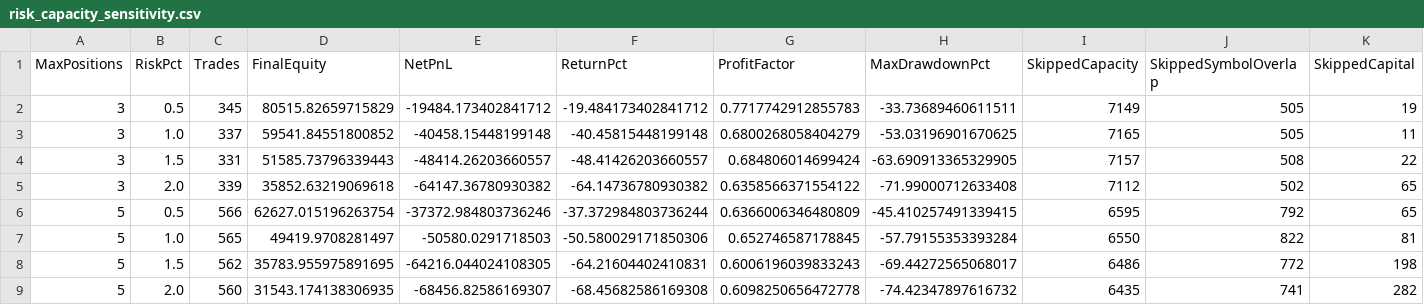
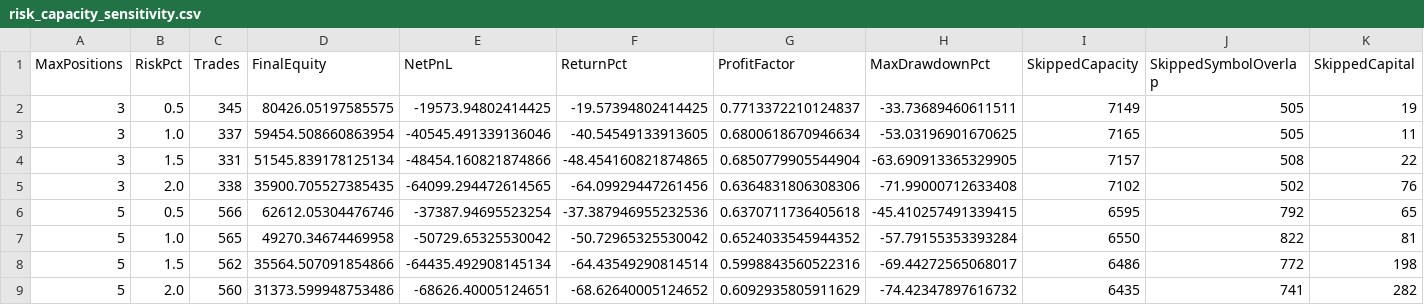
Before and after one commit to worasak2530seed/fast-hybrid-pro, a CSV file: results/run_reports/risk_capacity_sensitivity.csv, drawn as a sheet; only a part is shown; the diff covers the shown part only.

Commit message:
results: publish Colab research artifact 20261012T111531Z-0c880fc1

```diff
--- a/results/run_reports/risk_capacity_sensitivity.csv
+++ b/results/run_reports/risk_capacity_sensitivity.csv
@@ -1,9 +1,9 @@
 MaxPositions,RiskPct,Trades,FinalEquity,NetPnL,ReturnPct,ProfitFactor,MaxDrawdownPct,SkippedCapacity,SkippedSymbolOverlap,SkippedCapital
-3,0.5,345,80515.82659715829,-19484.173402841712,-19.484173402841712,0.7717742912855783,-33.73689460611511,7149,505,19
-3,1.0,337,59541.84551800852,-40458.15448199148,-40.45815448199148,0.6800268058404279,-53.03196901670625,7165,505,11
-3,1.5,331,51585.73796339443,-48414.26203660557,-48.41426203660557,0.684806014699424,-63.690913365329905,7157,508,22
-3,2.0,339,35852.63219069618,-64147.36780930382,-64.14736780930382,0.6358566371554122,-71.99000712633408,7112,502,65
-5,0.5,566,62627.015196263754,-37372.984803736246,-37.372984803736244,0.6366006346480809,-45.410257491339415,6595,792,65
-5,1.0,565,49419.9708281497,-50580.0291718503,-50.580029171850306,0.652746587178845,-57.79155353393284,6550,822,81
-5,1.5,562,35783.955975891695,-64216.044024108305,-64.21604402410831,0.6006196039833243,-69.44272565068017,6486,772,198
-5,2.0,560,31543.174138306935,-68456.82586169307,-68.45682586169308,0.6098250656472778,-74.42347897616732,6435,741,282
+3,0.5,345,80426.05197585575,-19573.94802414425,-19.57394802414425,0.7713372210124837,-33.73689460611511,7149,505,19
+3,1.0,337,59454.508660863954,-40545.491339136046,-40.54549133913605,0.6800618670946634,-53.03196901670625,7165,505,11
+3,1.5,331,51545.839178125134,-48454.160821874866,-48.454160821874865,0.6850779905544904,-63.690913365329905,7157,508,22
+3,2.0,338,35900.705527385435,-64099.294472614565,-64.09929447261456,0.6364831806308306,-71.99000712633408,7102,502,76
+5,0.5,566,62612.05304476746,-37387.94695523254,-37.387946955232536,0.6370711736405618,-45.410257491339415,6595,792,65
+5,1.0,565,49270.34674469958,-50729.65325530042,-50.72965325530042,0.6524033545944352,-57.79155353393284,6550,822,81
+5,1.5,562,35564.507091854866,-64435.492908145134,-64.43549290814514,0.5998843560522316,-69.44272565068017,6486,772,198
+5,2.0,560,31373.599948753486,-68626.40005124651,-68.62640005124652,0.6092935805911629,-74.42347897616732,6435,741,282
```
Also changed, not shown: 17 edited cells elsewhere in this file.
